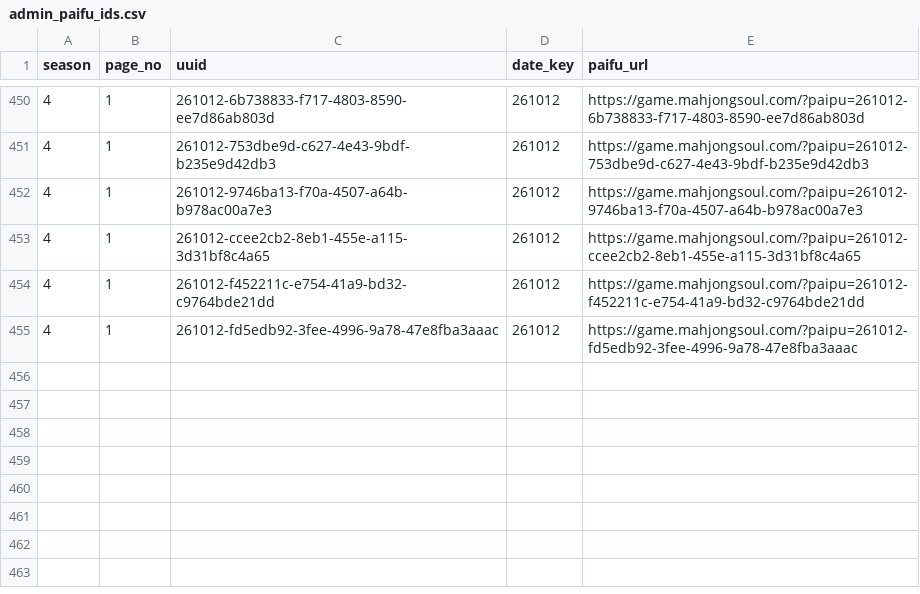
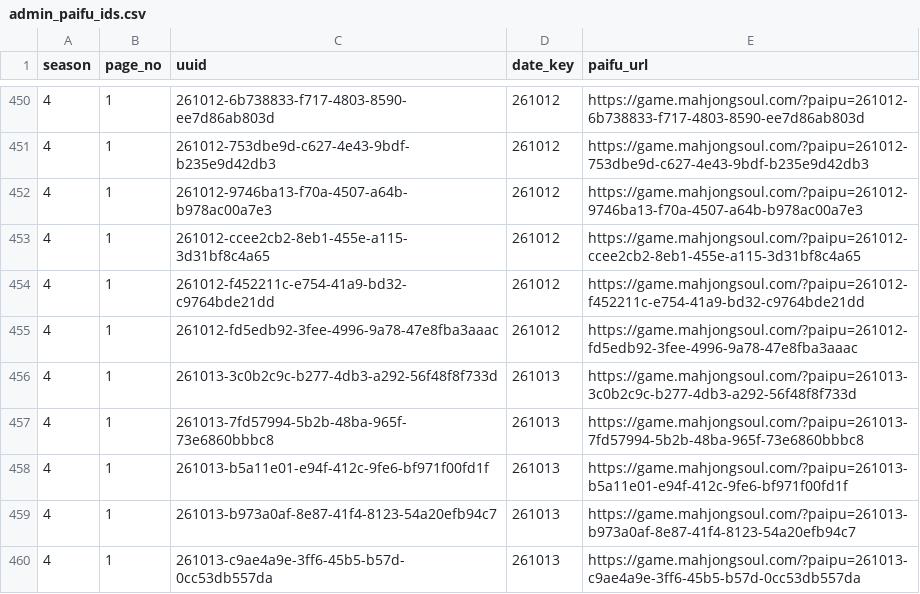
Before and after one commit to saint-chinu/majsoul-league, a CSV file: data/new/admin_paifu_ids.csv, drawn as a sheet; only a part is shown, gaps mark what is left out; the diff names each change by its address in the sheet, - before the commit and + after, or states it on an @@ line.

```diff
--- a/data/new/admin_paifu_ids.csv
+++ b/data/new/admin_paifu_ids.csv
+row 456: 4 | 1 | 261013-3c0b2c9c-b277-4db3-a292-56f48f8f733d | 261013 | https://game.mahjongsoul.com/?paipu=261013-3c0b2c9c-b277-4db3-a292-56f48f8f733d
+row 457: 4 | 1 | 261013-7fd57994-5b2b-48ba-965f-73e6860bbbc8 | 261013 | https://game.mahjongsoul.com/?paipu=261013-7fd57994-5b2b-48ba-965f-73e6860bbbc8
+row 458: 4 | 1 | 261013-b5a11e01-e94f-412c-9fe6-bf971f00fd1f | 261013 | https://game.mahjongsoul.com/?paipu=261013-b5a11e01-e94f-412c-9fe6-bf971f00fd1f
+row 459: 4 | 1 | 261013-b973a0af-8e87-41f4-8123-54a20efb94c7 | 261013 | https://game.mahjongsoul.com/?paipu=261013-b973a0af-8e87-41f4-8123-54a20efb94c7
+row 460: 4 | 1 | 261013-c9ae4a9e-3ff6-45b5-b57d-0cc53db557da | 261013 | https://game.mahjongsoul.com/?paipu=261013-c9ae4a9e-3ff6-45b5-b57d-0cc53db557da
```
Also changed, not shown: data/new/admin_paifu_ids_new_season4.csv, 24 other files.
